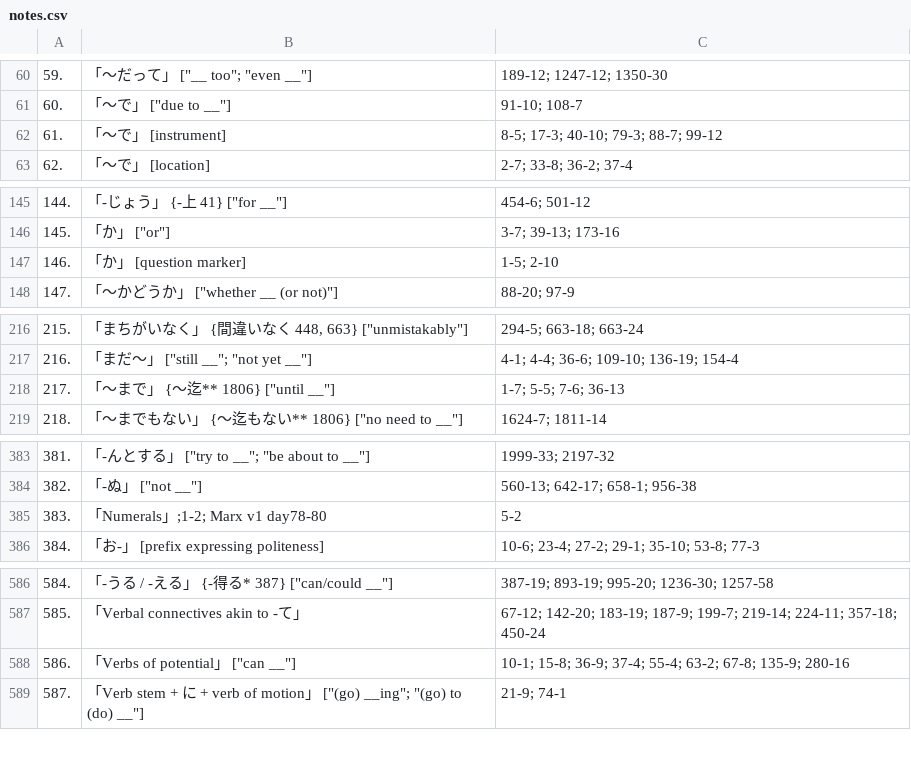
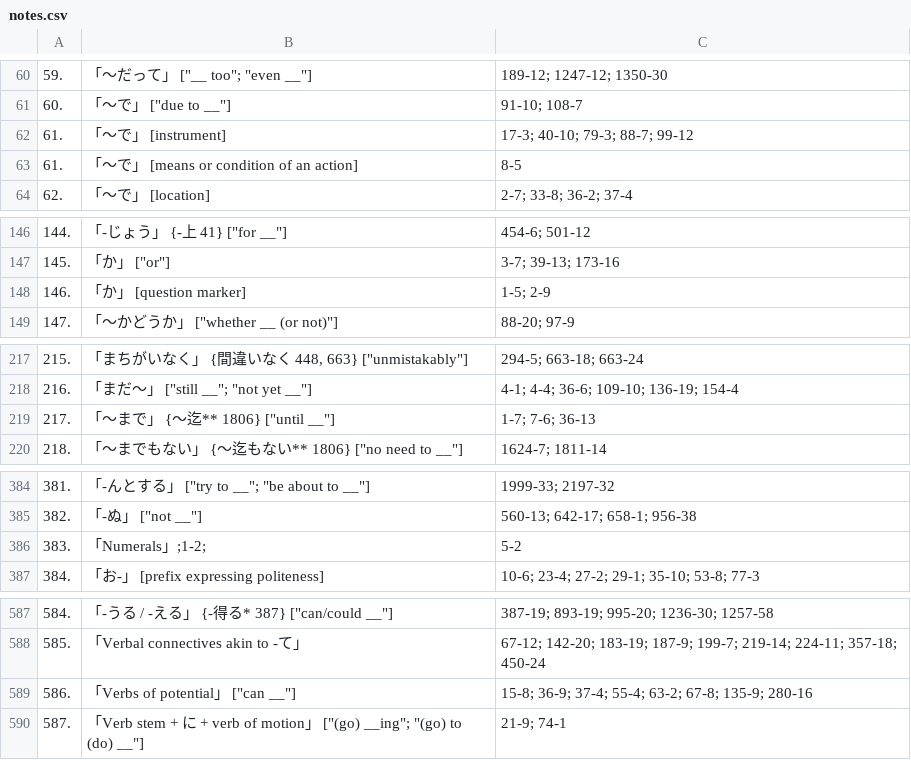
Before and after one commit to 483D8B/gradedSentences, a CSV file: notes.csv, drawn as a sheet; only a part is shown, gaps mark what is left out; addresses are those after the commit; the diff names each change by its address in the sheet, - before the commit and + after, or states it on an @@ line.

Commit message:
notes correction

```diff
--- a/notes.csv
+++ b/notes.csv
-C62: 8-5; 17-3; 40-10; 79-3; 88-7; 99-12
+C62: 17-3; 40-10; 79-3; 88-7; 99-12
+row 63: 61. | 「〜で」 [means or condition of an action] | 8-5
-C148: 1-5; 2-10
+C148: 1-5; 2-9
-C219: 1-7; 5-5; 7-6; 36-13
+C219: 1-7; 7-6; 36-13
-B386: 「Numerals」;1-2; Marx v1 day78-80
+B386: 「Numerals」;1-2;
-C589: 10-1; 15-8; 36-9;…
+C589: 15-8; 36-9;…
```
Also changed, not shown: 1 other file.
